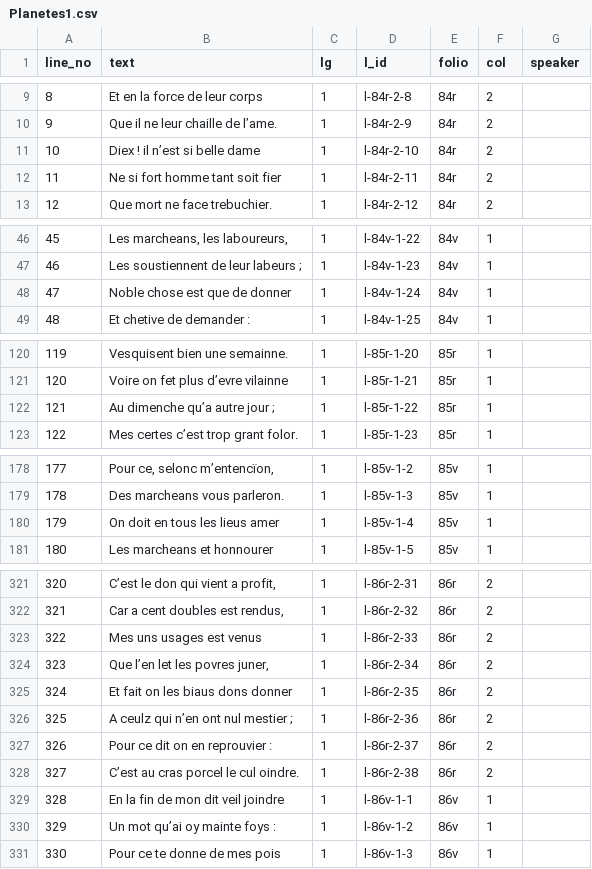
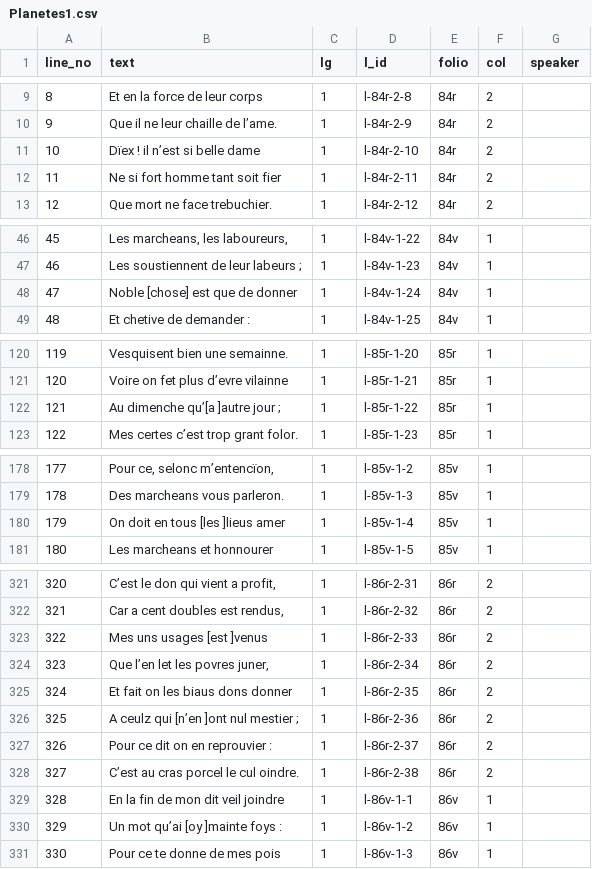
Before and after one commit to dowsmiller/fr24432, a CSV file: out/csv/critical/Planetes1.csv, drawn as a sheet; only a part is shown, gaps mark what is left out; the diff covers the shown part only.

```diff
--- a/out/csv/critical/Planetes1.csv
+++ b/out/csv/critical/Planetes1.csv
@@ -10,3 +10,3 @@ line_no,text,lg,l_id,folio,col,speaker
 9,Que il ne leur chaille de l’ame.,1,l-84r-2-9,84r,2,
-10,Diex ! il n’est si belle dame,1,l-84r-2-10,84r,2,
+10,Dïex ! il n’est si belle dame,1,l-84r-2-10,84r,2,
 11,Ne si fort homme tant soit fier,1,l-84r-2-11,84r,2,
@@ -47,3 +47,3 @@ line_no,text,lg,l_id,folio,col,speaker
 46,Les soustiennent de leur labeurs ;,1,l-84v-1-23,84v,1,
-47,Noble chose est que de donner,1,l-84v-1-24,84v,1,
+47,Noble [chose] est que de donner,1,l-84v-1-24,84v,1,
 48,Et chetive de demander :,1,l-84v-1-25,84v,1,
@@ -121,3 +121,3 @@ line_no,text,lg,l_id,folio,col,speaker
 120,Voire on fet plus d’evre vilainne,1,l-85r-1-21,85r,1,
-121,Au dimenche qu’a autre jour ;,1,l-85r-1-22,85r,1,
+121,Au dimenche qu’[a ]autre jour ;,1,l-85r-1-22,85r,1,
 122,Mes certes c’est trop grant folor.,1,l-85r-1-23,85r,1,
@@ -179,3 +179,3 @@ line_no,text,lg,l_id,folio,col,speaker
 178,Des marcheans vous parleron.,1,l-85v-1-3,85v,1,
-179,On doit en tous les lieus amer,1,l-85v-1-4,85v,1,
+179,On doit en tous [les ]lieus amer,1,l-85v-1-4,85v,1,
 180,Les marcheans et honnourer,1,l-85v-1-5,85v,1,
@@ -322,6 +322,6 @@ line_no,text,lg,l_id,folio,col,speaker
 321,"Car a cent doubles est rendus,",1,l-86r-2-32,86r,2,
-322,Mes uns usages est venus,1,l-86r-2-33,86r,2,
+322,Mes uns usages [est ]venus,1,l-86r-2-33,86r,2,
 323,"Que l’en let les povres juner,",1,l-86r-2-34,86r,2,
 324,Et fait on les biaus dons donner,1,l-86r-2-35,86r,2,
-325,A ceulz qui n’en ont nul mestier ;,1,l-86r-2-36,86r,2,
+325,A ceulz qui [n’en ]ont nul mestier ;,1,l-86r-2-36,86r,2,
 326,Pour ce dit on en reprouvier :,1,l-86r-2-37,86r,2,
@@ -329,3 +329,3 @@ line_no,text,lg,l_id,folio,col,speaker
 328,En la fin de mon dit veil joindre,1,l-86v-1-1,86v,1,
-329,Un mot qu’ai oy mainte foys :,1,l-86v-1-2,86v,1,
+329,Un mot qu’ai [oy ]mainte foys :,1,l-86v-1-2,86v,1,
 330,Pour ce te donne de mes pois,1,l-86v-1-3,86v,1,
```
Also changed, not shown: 1 edited cell elsewhere in this file, out/csv/critical/Menage.csv, out/csv/critical/Panthere.csv, 30 other files.
